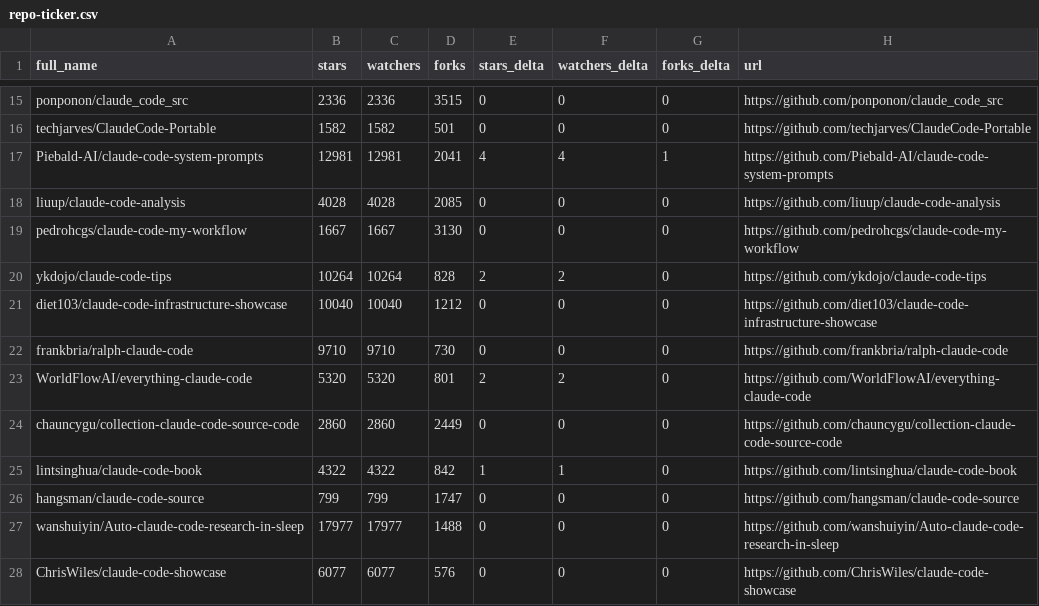
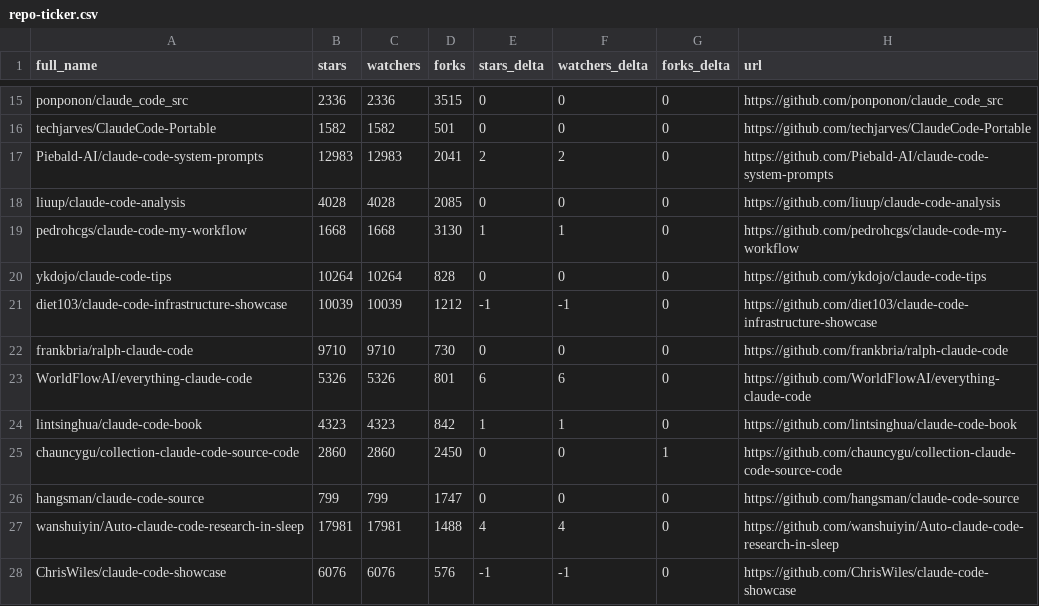
Before and after one commit to LeZhenGzzz/awesome-claude-code, a CSV file: data/repo-ticker.csv, drawn as a sheet; only a part is shown, gaps mark what is left out; the diff covers the shown part only.

```diff
--- a/data/repo-ticker.csv
+++ b/data/repo-ticker.csv
@@ -16,13 +16,13 @@ ponponon/claude_code_src,2336,2336,3515,0,0,0,https://github.com/ponponon/claude
 techjarves/ClaudeCode-Portable,1582,1582,501,0,0,0,https://github.com/techjarves/ClaudeCode-Portable
-Piebald-AI/claude-code-system-prompts,12981,12981,2041,4,4,1,https://github.com/Piebald-AI/claude-code-system-prompts
+Piebald-AI/claude-code-system-prompts,12983,12983,2041,2,2,0,https://github.com/Piebald-AI/claude-code-system-prompts
 liuup/claude-code-analysis,4028,4028,2085,0,0,0,https://github.com/liuup/claude-code-analysis
-pedrohcgs/claude-code-my-workflow,1667,1667,3130,0,0,0,https://github.com/pedrohcgs/claude-code-my-workflow
-ykdojo/claude-code-tips,10264,10264,828,2,2,0,https://github.com/ykdojo/claude-code-tips
-diet103/claude-code-infrastructure-showcase,10040,10040,1212,0,0,0,https://github.com/diet103/claude-code-infrastructure-showcase
+pedrohcgs/claude-code-my-workflow,1668,1668,3130,1,1,0,https://github.com/pedrohcgs/claude-code-my-workflow
+ykdojo/claude-code-tips,10264,10264,828,0,0,0,https://github.com/ykdojo/claude-code-tips
+diet103/claude-code-infrastructure-showcase,10039,10039,1212,-1,-1,0,https://github.com/diet103/claude-code-infrastructure-showcase
 frankbria/ralph-claude-code,9710,9710,730,0,0,0,https://github.com/frankbria/ralph-claude-code
-WorldFlowAI/everything-claude-code,5320,5320,801,2,2,0,https://github.com/WorldFlowAI/everything-claude-code
-chauncygu/collection-claude-code-source-code,2860,2860,2449,0,0,0,https://github.com/chauncygu/collection-claude-code-source-code
-lintsinghua/claude-code-book,4322,4322,842,1,1,0,https://github.com/lintsinghua/claude-code-book
+WorldFlowAI/everything-claude-code,5326,5326,801,6,6,0,https://github.com/WorldFlowAI/everything-claude-code
+lintsinghua/claude-code-book,4323,4323,842,1,1,0,https://github.com/lintsinghua/claude-code-book
+chauncygu/collection-claude-code-source-code,2860,2860,2450,0,0,1,https://github.com/chauncygu/collection-claude-code-source-code
 hangsman/claude-code-source,799,799,1747,0,0,0,https://github.com/hangsman/claude-code-source
-wanshuiyin/Auto-claude-code-research-in-sleep,17977,17977,1488,0,0,0,https://github.com/wanshuiyin/Auto-claude-code-research-in-sleep
-ChrisWiles/claude-code-showcase,6077,6077,576,0,0,0,https://github.com/ChrisWiles/claude-code-showcase
+wanshuiyin/Auto-claude-code-research-in-sleep,17981,17981,1488,4,4,0,https://github.com/wanshuiyin/Auto-claude-code-research-in-sleep
+ChrisWiles/claude-code-showcase,6076,6076,576,-1,-1,0,https://github.com/ChrisWiles/claude-code-showcase
```
Also changed, not shown: 3 added rows, 3 removed rows, 3 moved rows and 100 edited cells elsewhere in this file, 2 other files.
